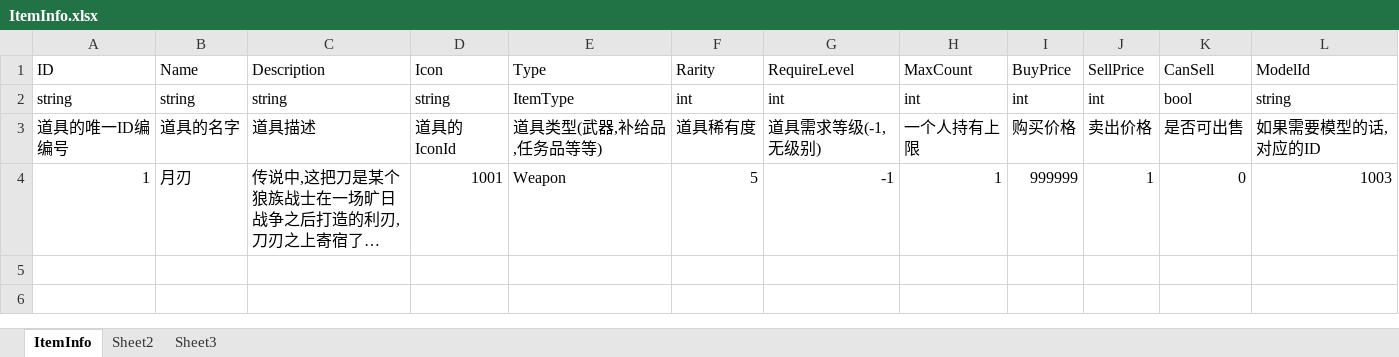
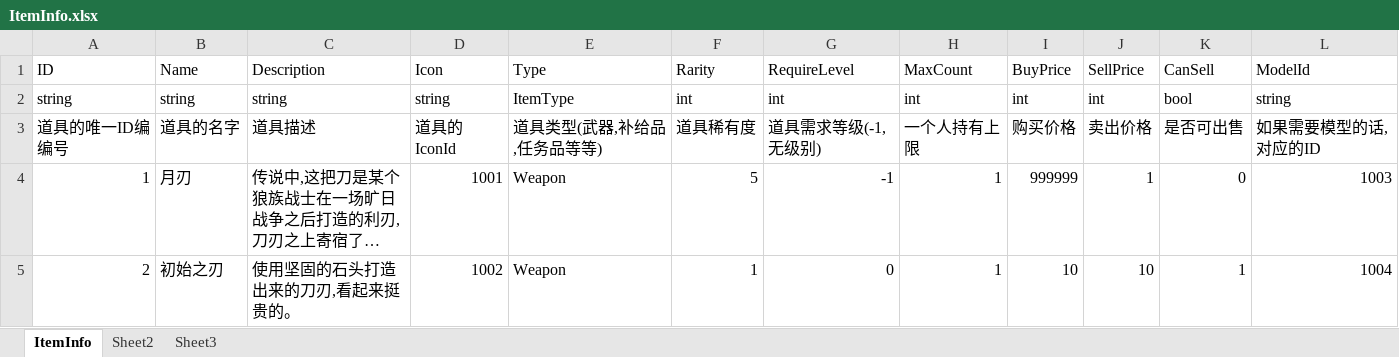
Before and after one commit to mymetalseed/SFWork, an Excel workbook: database/excel_database/ItemInfo.xlsx, sheet ItemInfo, drawn as a sheet; long unchanged cells end in …; values as stored, in another font and other column widths than the file's, no borders; the diff names each change by its address in the sheet, - before the commit and + after, or states it on an @@ line.

```diff
--- a/database/excel_database/ItemInfo.xlsx (sheet ItemInfo)
+++ b/database/excel_database/ItemInfo.xlsx (sheet ItemInfo)
+row 5: 2 | 初始之刃 | 使用坚固的石头打造出来的刀刃,看起来挺贵的。 | 1002 | Weapon | 1 | 0 | 1 | 10 | 10 | 1 | 1004
```
Also changed, not shown: database/excel_database/IconInfo.xlsx, database/excel_database/ModelConfig.xlsx, 17 other files.
